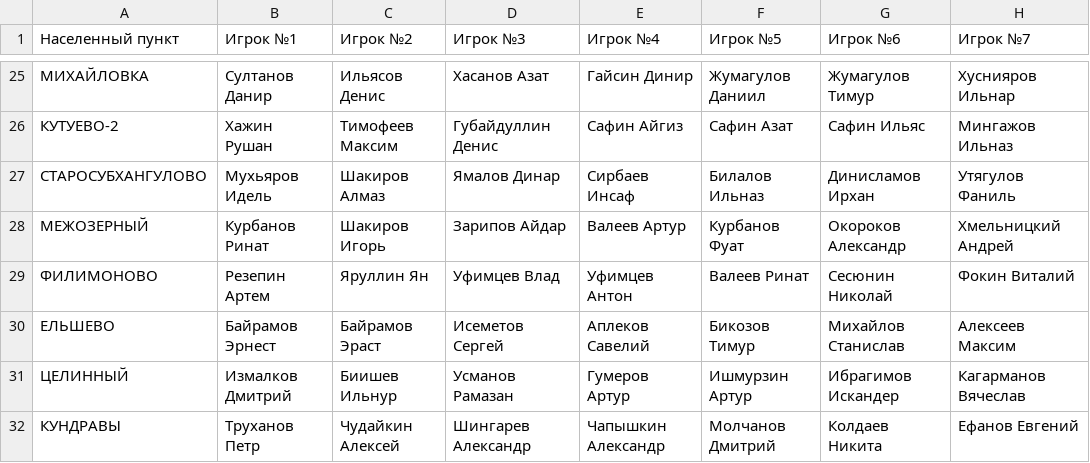
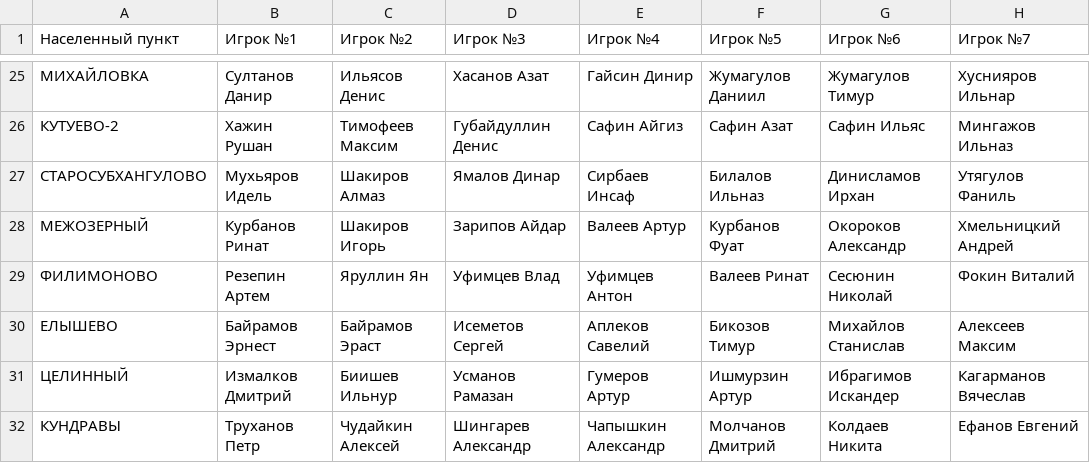
Before and after one commit to ilnursultan/team-logos, a CSV file: rosters.csv, drawn as a sheet; only a part is shown, gaps mark what is left out; the diff names each change by its address in the sheet, - before the commit and + after, or states it on an @@ line.

Commit message:
Update rosters.csv

```diff
--- a/rosters.csv
+++ b/rosters.csv
-A30 (Населенный пункт): ЕЛЬШЕВО
+A30 (Населенный пункт): ЕЛЫШЕВО
```
